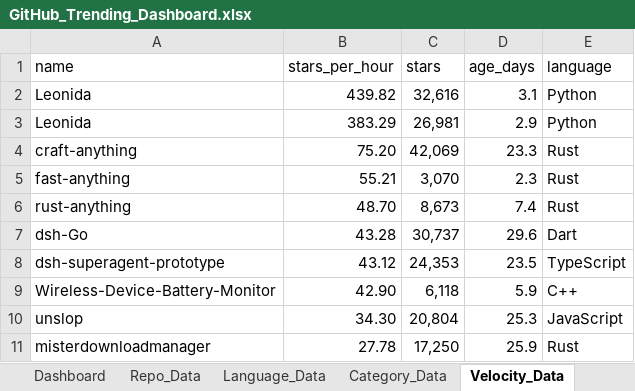
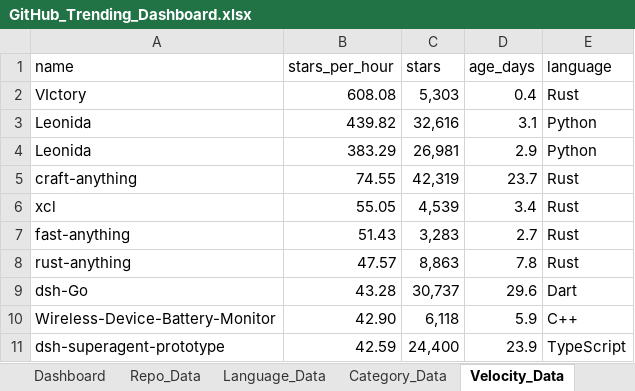
Before and after one commit to DishantBhere/GitHub-ETL-Engine, an Excel workbook: GitHub_Trending_Dashboard.xlsx, sheet Velocity_Data, drawn as a sheet; values as stored, in another font and other column widths than the file's, no borders; table styles not drawn; removed rows and columns are numbered as before the commit, all else as after; the diff names each change by its address in the sheet, - before the commit and + after, or states it on an @@ line.

```diff
--- a/GitHub_Trending_Dashboard.xlsx (sheet Velocity_Data)
+++ b/GitHub_Trending_Dashboard.xlsx (sheet Velocity_Data)
+row 2: VIctory | 608.08 | 5,303 | 0.4 | Rust
-row 4: craft-anything | 75.20 | 42,069 | 23.3 | Rust
-row 5: fast-anything | 55.21 | 3,070 | 2.3 | Rust
-row 6: rust-anything | 48.70 | 8,673 | 7.4 | Rust
+row 5: craft-anything | 74.55 | 42,319 | 23.7 | Rust
+row 6: xcl | 55.05 | 4,539 | 3.4 | Rust
+row 7: fast-anything | 51.43 | 3,283 | 2.7 | Rust
+row 8: rust-anything | 47.57 | 8,863 | 7.8 | Rust
-row 8: dsh-superagent-prototype | 43.12 | 24,353 | 23.5 | TypeScript
-row 10: unslop | 34.30 | 20,804 | 25.3 | JavaScript
-row 11: misterdownloadmanager | 27.78 | 17,250 | 25.9 | Rust
+row 11: dsh-superagent-prototype | 42.59 | 24,400 | 23.9 | TypeScript
```
Also changed, not shown: sheet Repo_Data, sheet Language_Data, sheet Topic_Data, sheet Activity_Data, sheet Config, sheet Category_Data, 7 other files.
